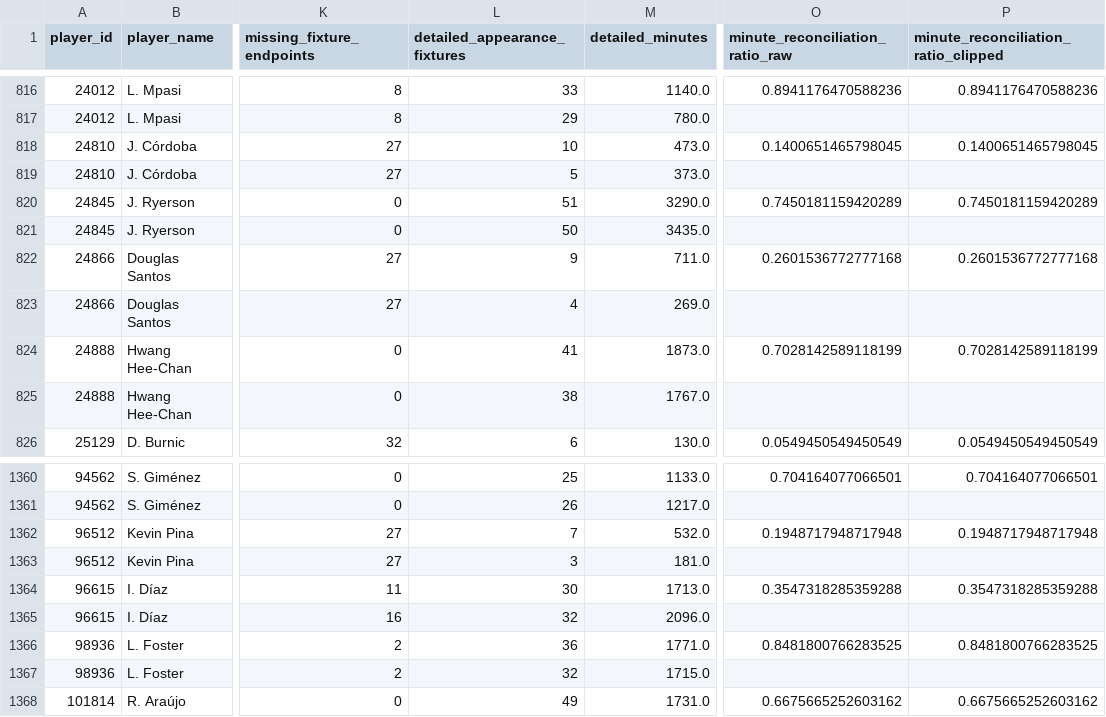
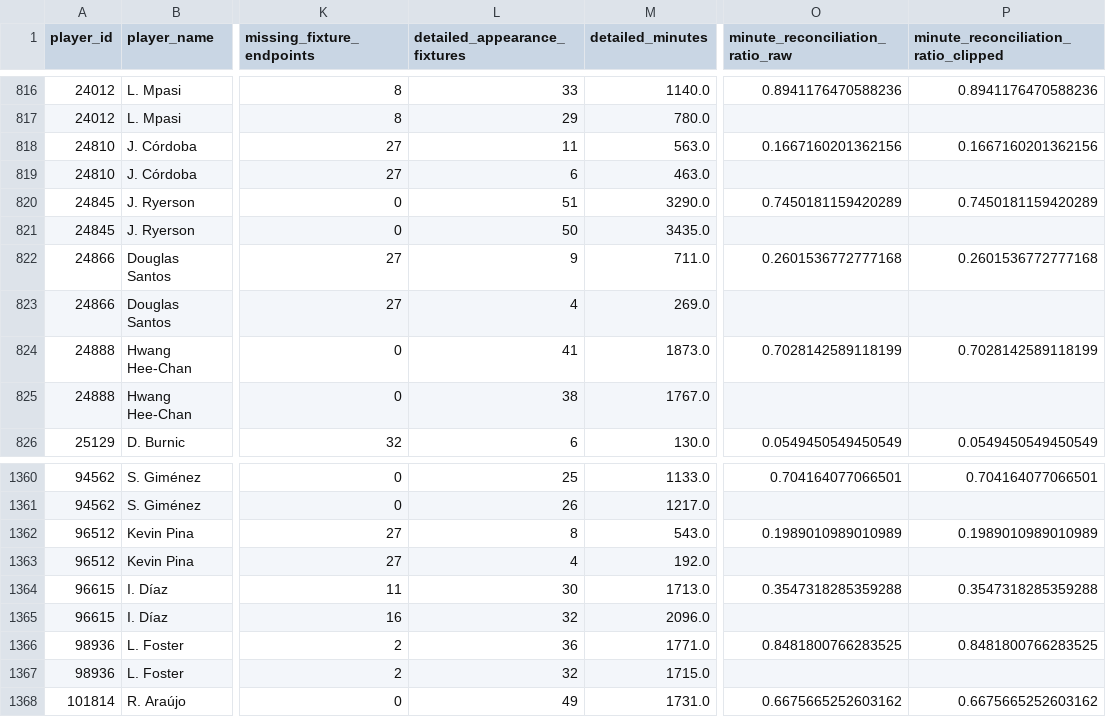
Before and after one commit to ViniciusCovas/synthetic-xi-2026, a CSV file: data/model_readiness/selection_frontier_coverage.csv, drawn as a sheet; only a part is shown, gaps mark what is left out; the diff names each change by its address in the sheet, - before the commit and + after, or states it on an @@ line.

```diff
--- a/data/model_readiness/selection_frontier_coverage.csv
+++ b/data/model_readiness/selection_frontier_coverage.csv
-L818 (detailed_appearance_fixtures): 10
+L818 (detailed_appearance_fixtures): 11
-M818 (detailed_minutes): 473.0
+M818 (detailed_minutes): 563.0
-O818 (minute_reconciliation_ratio_raw): 0.1400651465798045
+O818 (minute_reconciliation_ratio_raw): 0.1667160201362156
-P818: 0.1400651465798045
+P818: 0.1667160201362156
-L819 (detailed_appearance_fixtures): 5
+L819 (detailed_appearance_fixtures): 6
-M819 (detailed_minutes): 373.0
+M819 (detailed_minutes): 463.0
-L1362 (detailed_appearance_fixtures): 7
+L1362 (detailed_appearance_fixtures): 8
-M1362 (detailed_minutes): 532.0
+M1362 (detailed_minutes): 543.0
-O1362 (minute_reconciliation_ratio_raw): 0.1948717948717948
+O1362 (minute_reconciliation_ratio_raw): 0.1989010989010989
-P1362: 0.1948717948717948
+P1362: 0.1989010989010989
-L1363 (detailed_appearance_fixtures): 3
+L1363 (detailed_appearance_fixtures): 4
-M1363 (detailed_minutes): 181.0
+M1363 (detailed_minutes): 192.0
```
Also changed, not shown: data/model_readiness/player_window_coverage.csv, data/model_readiness/selection_frontier.csv, 4 other files.
